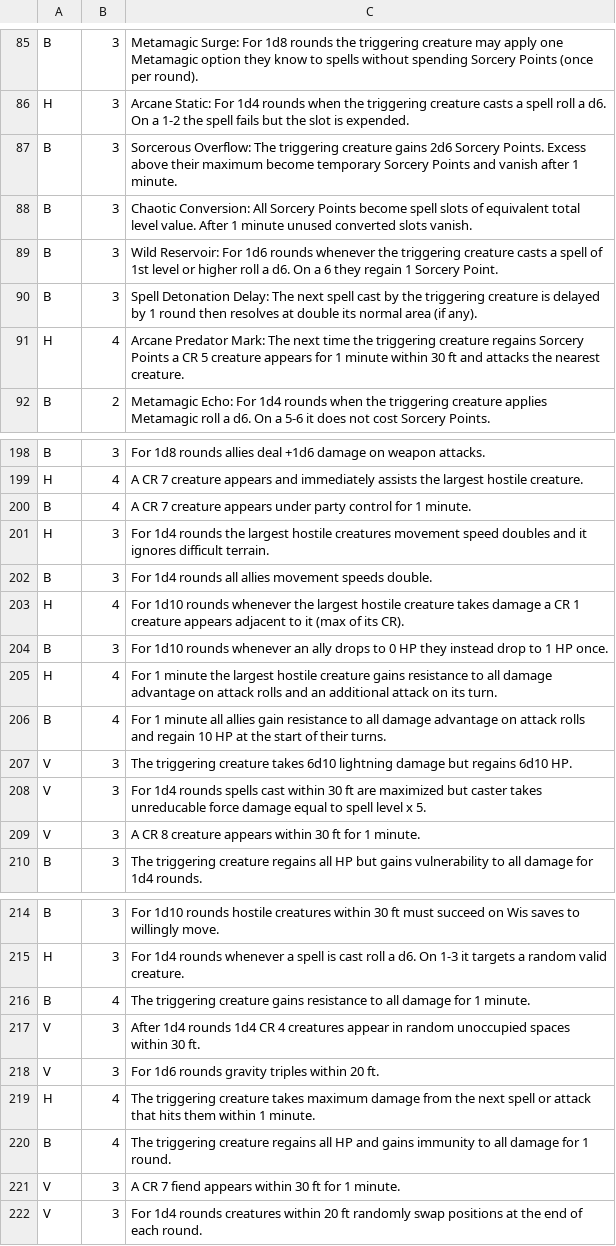
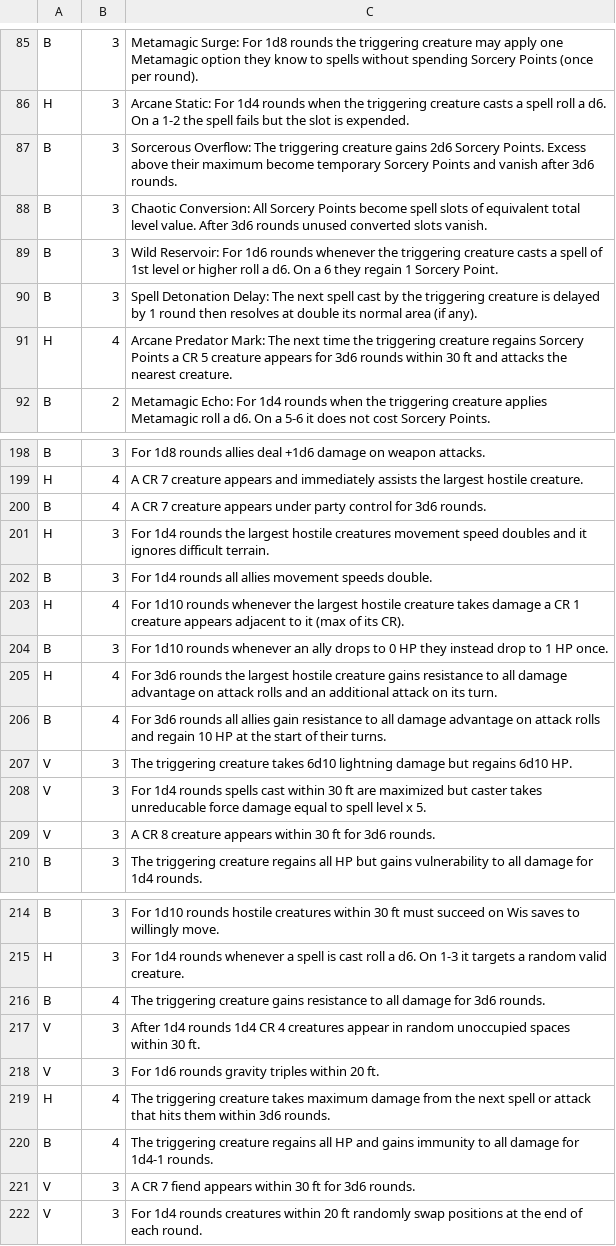
Before and after one commit to Qwertypoiuy2048/RandomFuns, a CSV file: WMS.csv, drawn as a sheet; only a part is shown, gaps mark what is left out; the diff covers the shown part only.

```diff
--- a/WMS.csv
+++ b/WMS.csv
@@ -86,7 +86,7 @@ B,3,Metamagic Surge: For 1d8 rounds the triggering creature may apply one Metama
 H,3,Arcane Static: For 1d4 rounds when the triggering creature casts a spell roll a d6. On a 1-2 the spell fails but the slot is expended.
-B,3,Sorcerous Overflow: The triggering creature gains 2d6 Sorcery Points. Excess above their maximum become temporary Sorcery Points and vanish after 1 minute.
-B,3,Chaotic Conversion: All Sorcery Points become spell slots of equivalent total level value. After 1 minute unused converted slots vanish.
+B,3,Sorcerous Overflow: The triggering creature gains 2d6 Sorcery Points. Excess above their maximum become temporary Sorcery Points and vanish after 3d6 rounds.
+B,3,Chaotic Conversion: All Sorcery Points become spell slots of equivalent total level value. After 3d6 rounds unused converted slots vanish.
 B,3,Wild Reservoir: For 1d6 rounds whenever the triggering creature casts a spell of 1st level or higher roll a d6. On a 6 they regain 1 Sorcery Point.
 B,3,Spell Detonation Delay: The next spell cast by the triggering creature is delayed by 1 round then resolves at double its normal area (if any).
-H,4,Arcane Predator Mark: The next time the triggering creature regains Sorcery Points a CR 5 creature appears for 1 minute within 30 ft and attacks the nearest creature.
+H,4,Arcane Predator Mark: The next time the triggering creature regains Sorcery Points a CR 5 creature appears for 3d6 rounds within 30 ft and attacks the nearest creature.
 B,2,Metamagic Echo: For 1d4 rounds when the triggering creature applies Metamagic roll a d6. On a 5-6 it does not cost Sorcery Points.
@@ -199,3 +199,3 @@ B,3,For 1d8 rounds allies deal +1d6 damage on weapon attacks.
 H,4,A CR 7 creature appears and immediately assists the largest hostile creature.
-B,4,A CR 7 creature appears under party control for 1 minute.
+B,4,A CR 7 creature appears under party control for 3d6 rounds.
 H,3,For 1d4 rounds the largest hostile creatures movement speed doubles and it ignores difficult terrain.
@@ -204,7 +204,7 @@ H,4,For 1d10 rounds whenever the largest hostile creature takes damage a CR 1 cr
 B,3,For 1d10 rounds whenever an ally drops to 0 HP they instead drop to 1 HP once.
-H,4,For 1 minute the largest hostile creature gains resistance to all damage advantage on attack rolls and an additional attack on its turn.
-B,4,For 1 minute all allies gain resistance to all damage advantage on attack rolls and regain 10 HP at the start of their turns.
+H,4,For 3d6 rounds the largest hostile creature gains resistance to all damage advantage on attack rolls and an additional attack on its turn.
+B,4,For 3d6 rounds all allies gain resistance to all damage advantage on attack rolls and regain 10 HP at the start of their turns.
 V,3,The triggering creature takes 6d10 lightning damage but regains 6d10 HP.
 V,3,For 1d4 rounds spells cast within 30 ft are maximized but caster takes unreducable force damage equal to spell level x 5.
-V,3,A CR 8 creature appears within 30 ft for 1 minute.
+V,3,A CR 8 creature appears within 30 ft for 3d6 rounds.
 B,3,The triggering creature regains all HP but gains vulnerability to all damage for 1d4 rounds.
@@ -215,8 +215,8 @@ B,3,For 1d10 rounds hostile creatures within 30 ft must succeed on Wis saves to
 H,3,For 1d4 rounds whenever a spell is cast roll a d6. On 1-3 it targets a random valid creature.
-B,4,The triggering creature gains resistance to all damage for 1 minute.
+B,4,The triggering creature gains resistance to all damage for 3d6 rounds.
 V,3,After 1d4 rounds 1d4 CR 4 creatures appear in random unoccupied spaces within 30 ft.
 V,3,For 1d6 rounds gravity triples within 20 ft.
-H,4,The triggering creature takes maximum damage from the next spell or attack that hits them within 1 minute.
-B,4,The triggering creature regains all HP and gains immunity to all damage for 1 round.
-V,3,A CR 7 fiend appears within 30 ft for 1 minute.
+H,4,The triggering creature takes maximum damage from the next spell or attack that hits them within 3d6 rounds.
+B,4,The triggering creature regains all HP and gains immunity to all damage for 1d4-1 rounds.
+V,3,A CR 7 fiend appears within 30 ft for 3d6 rounds.
 V,3,For 1d4 rounds creatures within 20 ft randomly swap positions at the end of each round.
```
Also changed, not shown: 4 added rows and 27 edited cells elsewhere in this file, 3 other files.
